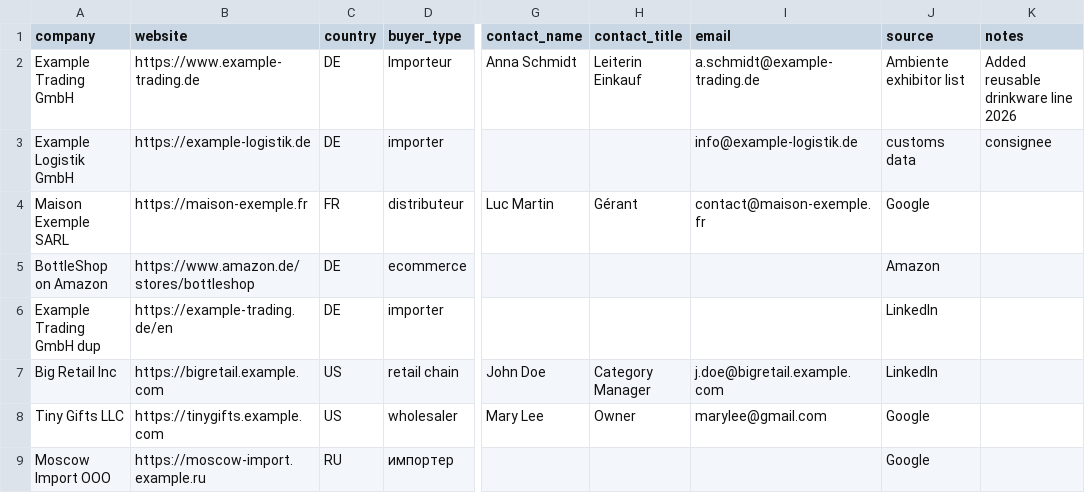
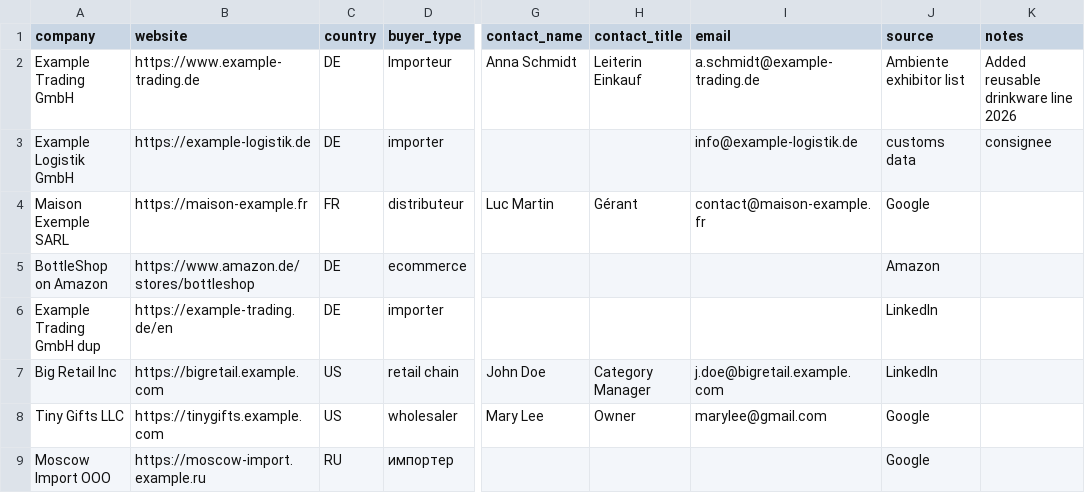
Before and after one commit to voidgazer009/vic-foreign-trade-skills, a CSV file: skills/export-buyer-prospecting/evals/files/sample-leads.csv, drawn as a sheet; only a part is shown, gaps mark what is left out; the diff names each change by its address in the sheet, - before the commit and + after, or states it on an @@ line.

```diff
--- a/skills/export-buyer-prospecting/evals/files/sample-leads.csv
+++ b/skills/export-buyer-prospecting/evals/files/sample-leads.csv
-B4 (website): https://maison-exemple.fr
+B4 (website): https://maison-example.fr
-I4 (email): contact@maison-exemple.fr
+I4 (email): contact@maison-example.fr
```
Also changed, not shown: 22 other files.
